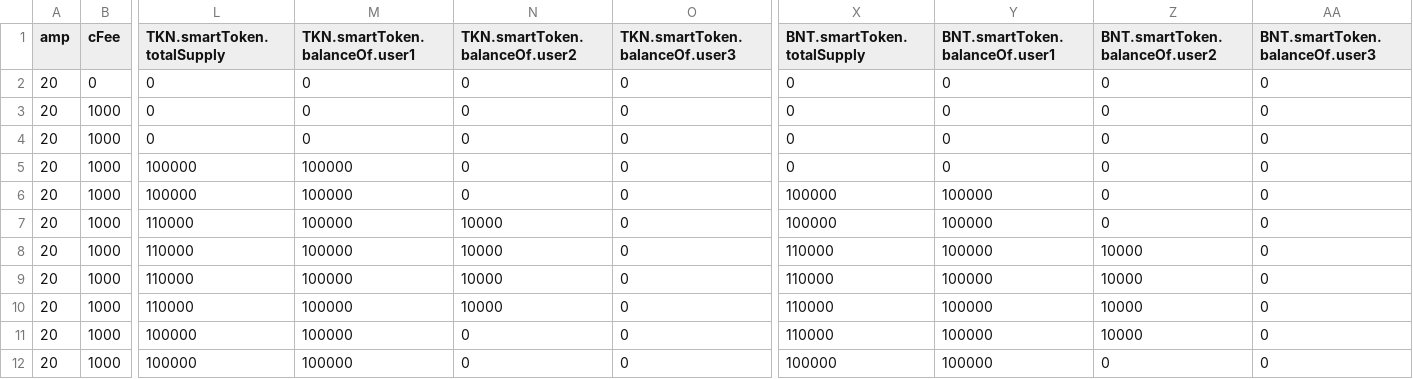
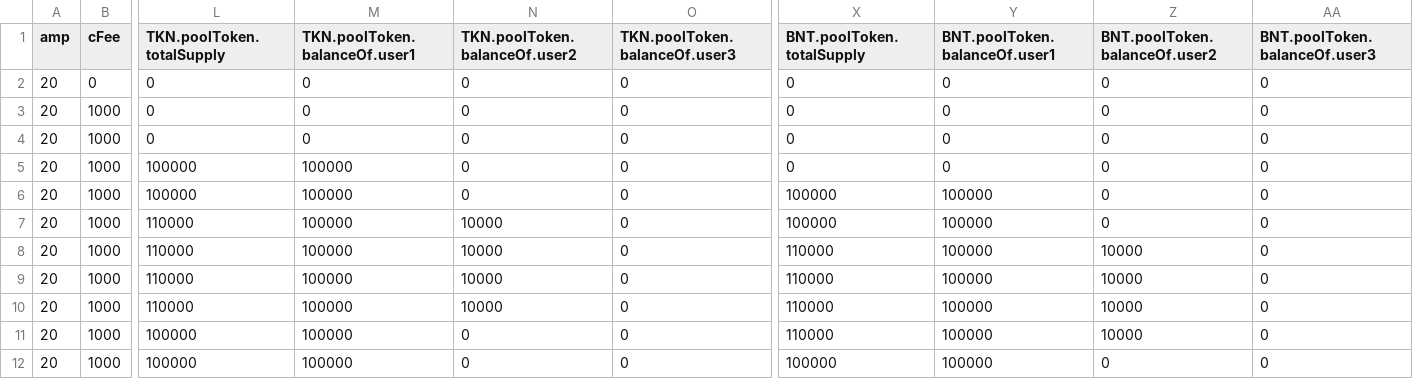
Before and after one commit to mtfuji25/bancor-contracts-solidity, a CSV file: solidity/python/Utilities/V2Flow/example_report.csv, drawn as a sheet; only a part is shown, gaps mark what is left out; the diff names each change by its address in the sheet, - before the commit and + after, or states it on an @@ line.

```diff
--- a/solidity/python/Utilities/V2Flow/example_report.csv
+++ b/solidity/python/Utilities/V2Flow/example_report.csv
-L1: TKN.smartToken.totalSupply
+L1: TKN.poolToken.totalSupply
-M1: TKN.smartToken.balanceOf.user1
+M1: TKN.poolToken.balanceOf.user1
-N1: TKN.smartToken.balanceOf.user2
+N1: TKN.poolToken.balanceOf.user2
-O1: TKN.smartToken.balanceOf.user3
+O1: TKN.poolToken.balanceOf.user3
-X1: BNT.smartToken.totalSupply
+X1: BNT.poolToken.totalSupply
-Y1: BNT.smartToken.balanceOf.user1
+Y1: BNT.poolToken.balanceOf.user1
-Z1: BNT.smartToken.balanceOf.user2
+Z1: BNT.poolToken.balanceOf.user2
-AA1: BNT.smartToken.balanceOf.user3
+AA1: BNT.poolToken.balanceOf.user3
```
Also changed, not shown: 38 other files.
